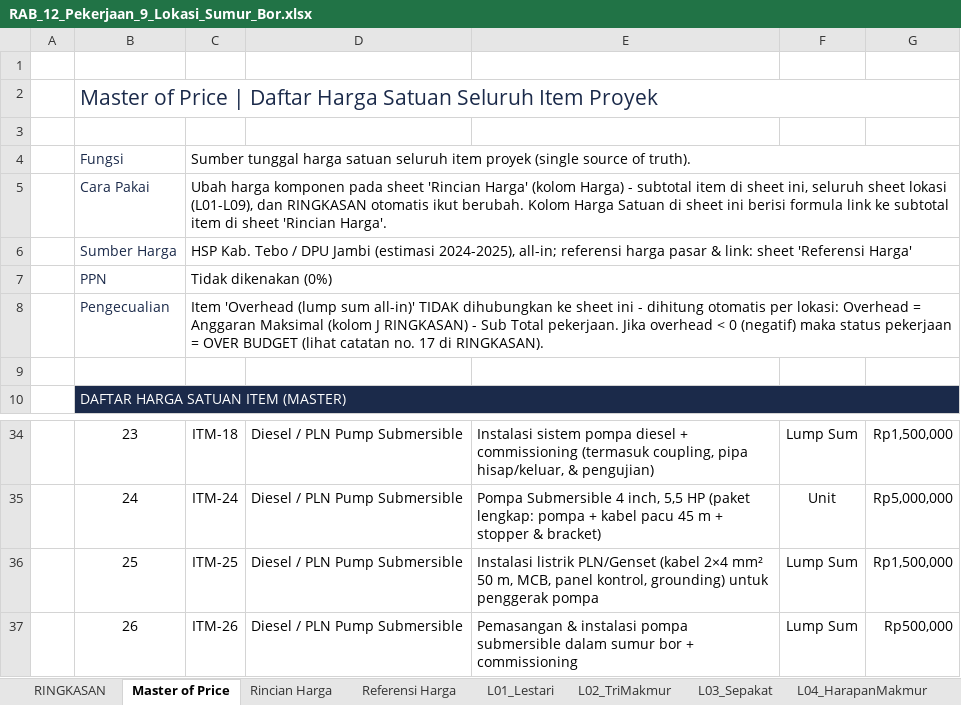
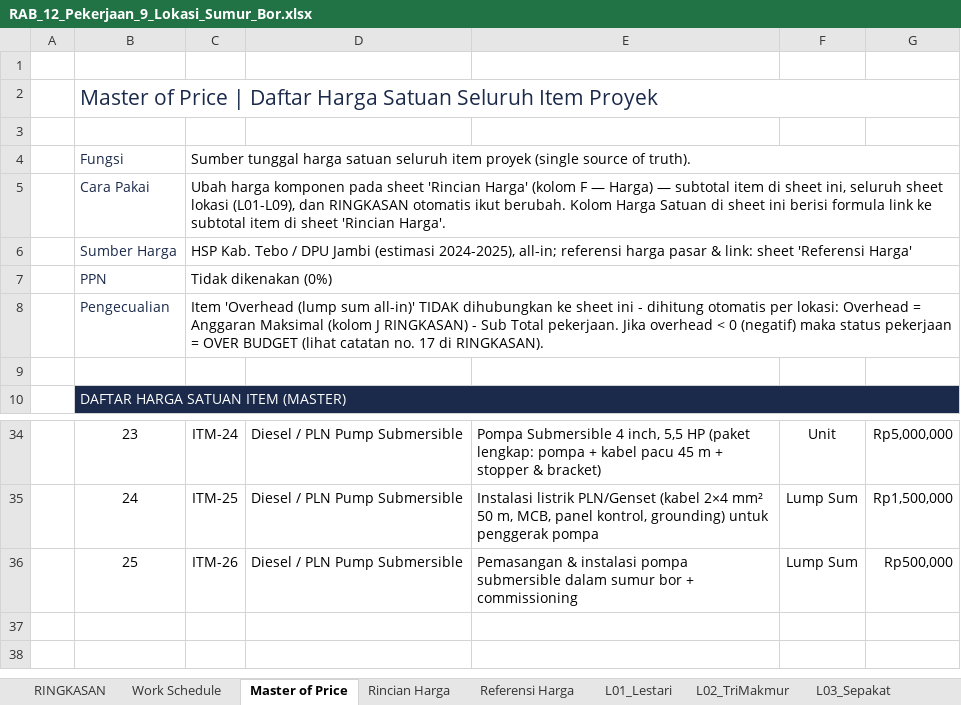
Before and after one commit to desvandi/Rab-Sumur-Bor, an Excel workbook: RAB_12_Pekerjaan_9_Lokasi_Sumur_Bor.xlsx, sheet Master of Price, drawn as a sheet; only a part is shown, gaps mark what is left out; values as stored, in another font and other column widths than the file's, no borders; the diff covers the shown part only; the diff names each change by its address in the sheet, - before the commit and + after, or states it on an @@ line.

Commit message:
Revisi v4: hapus item Bak Penampung Air (ITM-16, tidak dikerjakan) + 5 kelompok pekerjaan (Rangka Panel Galvanis/Hollow jadi kelompok sendiri) + kolom Harga Pasar Temuan & Catatan Referensi di Rincian Harga (live-link ke Referensi Harga, klik utk buka sumber) + sheet Work Schedule (Gantt 12 pekerjaan x 3 fase, sumber PDF lampiran) + RINGKASAN 5 kolom grup (Total=K, Anggaran=L, Overhead=M, Status=N)

```diff
--- a/RAB_12_Pekerjaan_9_Lokasi_Sumur_Bor.xlsx (sheet Master of Price)
+++ b/RAB_12_Pekerjaan_9_Lokasi_Sumur_Bor.xlsx (sheet Master of Price)
+sheet tab: Work Schedule
-C5: …Harga' (kolom Harga) - subtotal item…
+C5: …Harga' (kolom F — Harga) — subtotal item…
-C34: ITM-18
+C34: ITM-24
-E34: Instalasi sistem pompa diesel + commissioning (termasuk coupling, pipa hisap/keluar, & pengujian)
+E34: Pompa Submersible 4 inch, 5,5 HP (paket lengkap: pompa + kabel pacu 45 m + stopper & bracket)
-F34: Lump Sum
+F34: Unit
-G34: Rp1,500,000
+G34: Rp5,000,000
-C35: ITM-24
+C35: ITM-25
-E35: Pompa Submersible 4 inch, 5,5 HP (paket lengkap: pompa + kabel pacu 45 m + stopper & bracket)
+E35: Instalasi listrik PLN/Genset (kabel 2×4 mm² 50 m, MCB, panel kontrol, grounding) untuk penggerak pompa
-F35: Unit
+F35: Lump Sum
-G35: Rp5,000,000
+G35: Rp1,500,000
-C36: ITM-25
+C36: ITM-26
-E36: Instalasi listrik PLN/Genset (kabel 2×4 mm² 50 m, MCB, panel kontrol, grounding) untuk penggerak pompa
+E36: Pemasangan & instalasi pompa submersible dalam sumur bor + commissioning
-G36: Rp1,500,000
+G36: Rp500,000
-row 37:  | 26 | ITM-26 | Diesel / PLN Pump Submersible | Pemasangan & instalasi pompa submersible dalam sumur bor + commissioning | Lump Sum | Rp500,000
```
Also changed, not shown: 37 edited cells elsewhere in this sheet, sheet Referensi Harga, sheet Rincian Harga, sheet L04_HarapanMakmur, sheet L02_TriMakmur, sheet L05a_DianBelato, sheet L08a_TanjungAur, 9 more sheets, formulas that keep their value, 1 other file.
